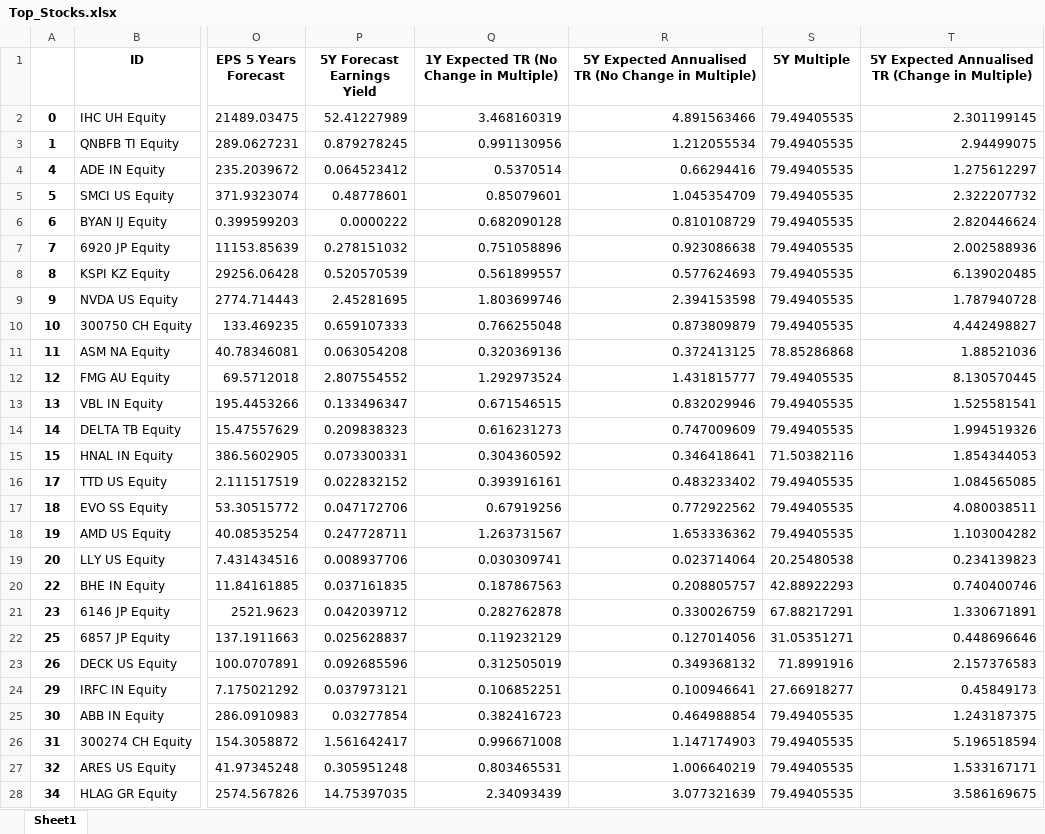
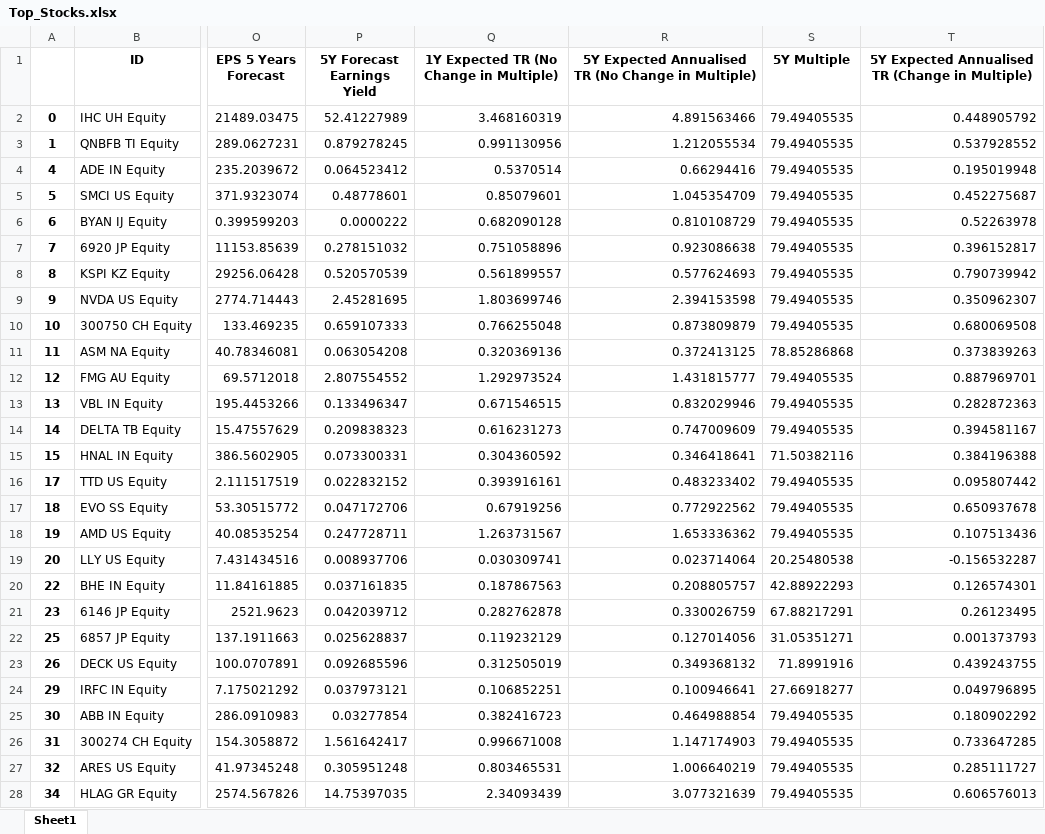
Before and after one commit to danielhalm1407/EconProjects, an Excel workbook: data/Top_Stocks.xlsx, sheet Sheet1, drawn as a sheet; only a part is shown, gaps mark what is left out; values as stored, in another font and other column widths than the file's, no borders; the diff covers the shown part only; the diff names each change by its address in the sheet, - before the commit and + after, or states it on an @@ line.

```diff
--- a/data/Top_Stocks.xlsx (sheet Sheet1)
+++ b/data/Top_Stocks.xlsx (sheet Sheet1)
-T2: 2.301199145
+T2: 0.448905792
-T3: 2.94499075
+T3: 0.537928552
-T4: 1.275612297
+T4: 0.195019948
-T5: 2.322207732
+T5: 0.452275687
-T6: 2.820446624
+T6: 0.52263978
-T7: 2.002588936
+T7: 0.396152817
-T8: 6.139020485
+T8: 0.790739942
-T9: 1.787940728
+T9: 0.350962307
-T10: 4.442498827
+T10: 0.680069508
-T11: 1.88521036
+T11: 0.373839263
-T12: 8.130570445
+T12: 0.887969701
-T13: 1.525581541
+T13: 0.282872363
-T14: 1.994519326
+T14: 0.394581167
-T15: 1.854344053
+T15: 0.384196388
-T16: 1.084565085
+T16: 0.095807442
-T17: 4.080038511
+T17: 0.650937678
-T18: 1.103004282
+T18: 0.107513436
-T19: 0.234139823
+T19: -0.156532287
-T20: 0.740400746
+T20: 0.126574301
-T21: 1.330671891
+T21: 0.26123495
-T22: 0.448696646
+T22: 0.001373793
-T23: 2.157376583
+T23: 0.439243755
-T24: 0.45849173
+T24: 0.049796895
-T25: 1.243187375
+T25: 0.180902292
-T26: 5.196518594
+T26: 0.733647285
-T27: 1.533167171
+T27: 0.285111727
-T28: 3.586169675
+T28: 0.606576013
```
Also changed, not shown: 668 edited cells elsewhere in this sheet, 1 other file.
